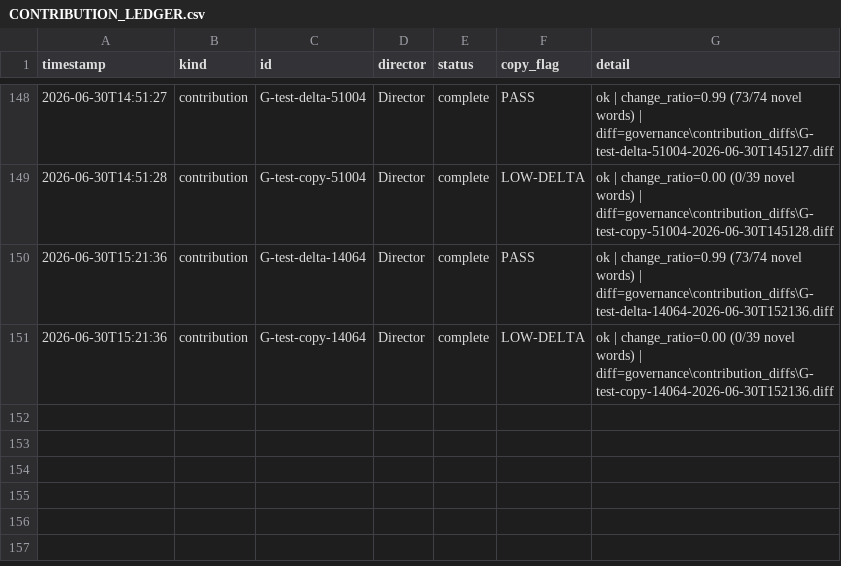
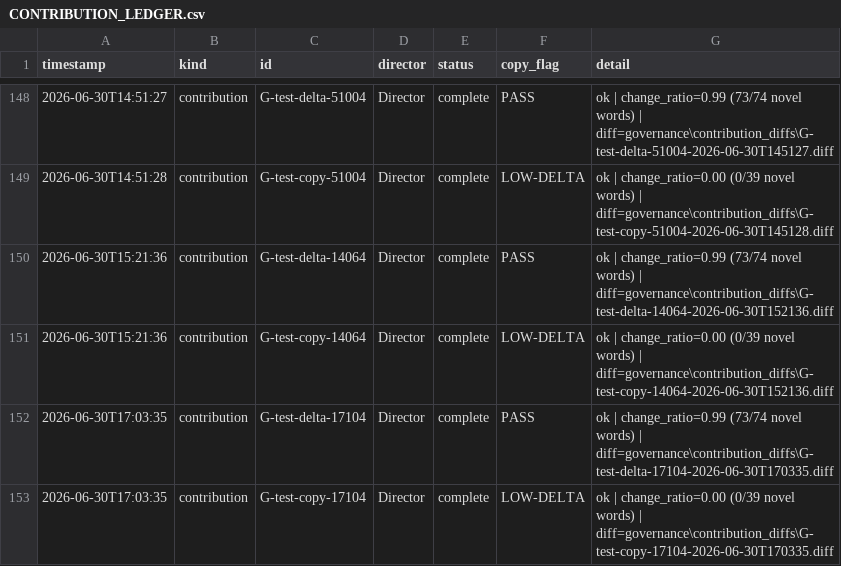
Before and after one commit to pkjaslam/Cambium_AI, a CSV file: governance/CONTRIBUTION_LEDGER.csv, drawn as a sheet; only a part is shown, gaps mark what is left out; the diff names each change by its address in the sheet, - before the commit and + after, or states it on an @@ line.

```diff
--- a/governance/CONTRIBUTION_LEDGER.csv
+++ b/governance/CONTRIBUTION_LEDGER.csv
+row 152: 2026-06-30T17:03:35 | contribution | G-test-delta-17104 | Director | complete | PASS | ok | change_ratio=0.99 (73/74 novel words) | diff=governance\contribution_diffs\G-test-delta-17104-2026-06-30T170335.diff
+row 153: 2026-06-30T17:03:35 | contribution | G-test-copy-17104 | Director | complete | LOW-DELTA | ok | change_ratio=0.00 (0/39 novel words) | diff=governance\contribution_diffs\G-test-copy-17104-2026-06-30T170335.diff
```
Also changed, not shown: 8 other files.
